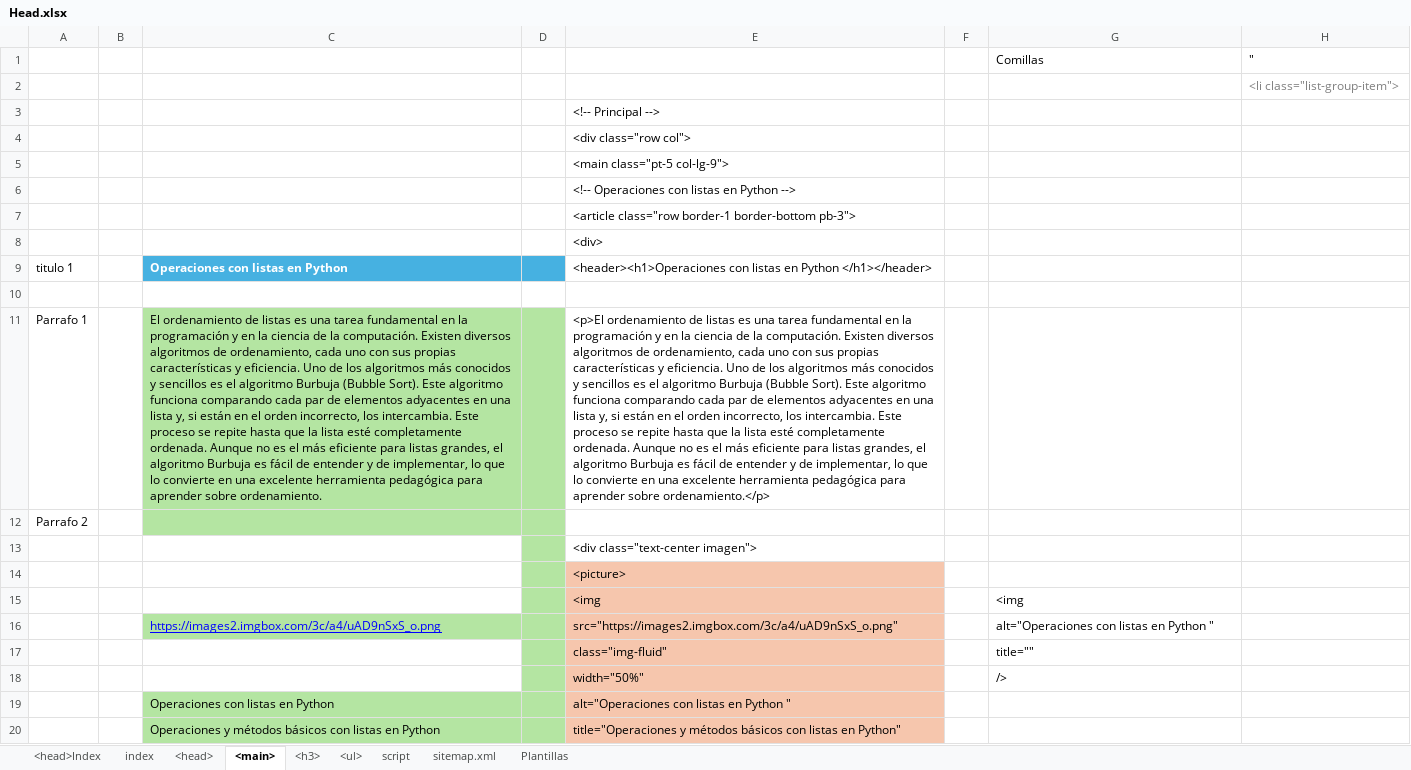
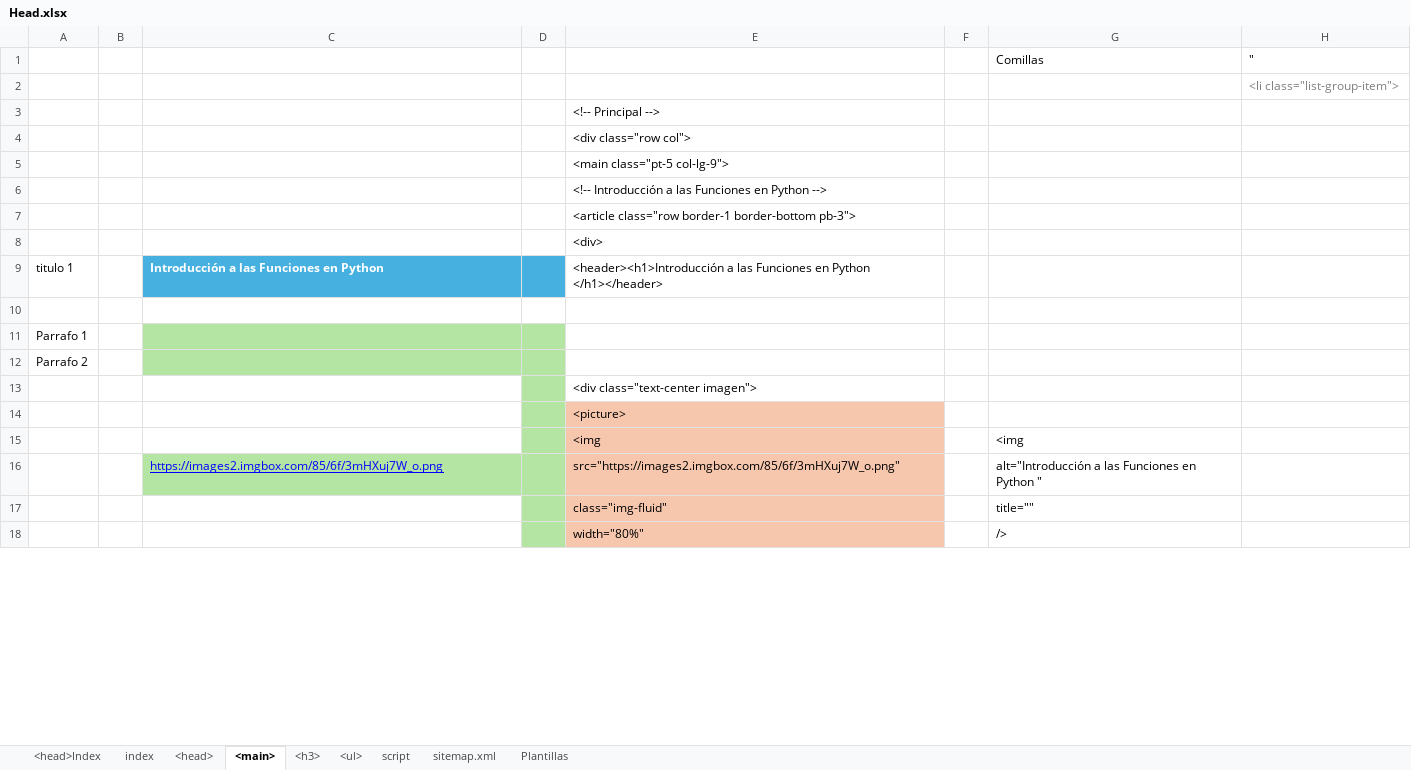
Before and after one commit to eduardoherreraf/PlantillaMiPagina, an Excel workbook: src/Head.xlsx, sheet <main>, drawn as a sheet; only a part is shown; values as stored, in another font and other column widths than the file's, no borders; conditional formats not drawn; removed rows and columns are numbered as before the commit, all else as after; the diff covers the shown part only; the diff names each change by its address in the sheet, - before the commit and + after, or states it on an @@ line.

Commit message:
Add: cursoPython3@0401_introduccion_funciones.html

```diff
--- a/src/Head.xlsx (sheet <main>)
+++ b/src/Head.xlsx (sheet <main>)
-E6: <!-- Operaciones con listas en Python -->
+E6: <!-- Introducción a las Funciones en Python -->
-C9: Operaciones con listas en Python
+C9: Introducción a las Funciones en Python
-E9: <header><h1>Operaciones con listas en Python…
+E9: <header><h1>Introducción a las Funciones en Python…
-C11: El ordenamiento de listas es una tarea fundamental en la programación y en la ciencia de la computación. Existen diversos algoritmos de ordenamiento, cada uno con sus propias características y eficiencia. Uno de los algoritmos más conocidos y sencillos es el algoritmo Burbuja (Bubble Sort). Este algoritmo funciona comparando cada par de elementos adyacentes en una lista y, si están en el orden incorrecto, los intercambia. Este proceso se repite hasta que la lista esté completamente ordenada. Aunque no es el más eficiente para listas grandes, el algoritmo Burbuja es fácil de entender y de implementar, lo que lo convierte en una excelente herramienta pedagógica para aprender sobre ordenamiento.
+C11: (empty)
-E11: <p>El ordenamiento de listas es una tarea fundamental en la programación y en la ciencia de la computación. Existen diversos algoritmos de ordenamiento, cada uno con sus propias características y eficiencia. Uno de los algoritmos más conocidos y sencillos es el algoritmo Burbuja (Bubble Sort). Este algoritmo funciona comparando cada par de elementos adyacentes en una lista y, si están en el orden incorrecto, los intercambia. Este proceso se repite hasta que la lista esté completamente ordenada. Aunque no es el más eficiente para listas grandes, el algoritmo Burbuja es fácil de entender y de implementar, lo que lo convierte en una excelente herramienta pedagógica para aprender sobre ordenamiento.</p>
+E11: (empty)
-row 16:  |  | https://images2.imgbox.com/3c/a4/uAD9nSxS_o.png |  | src="https://images2.imgbox.com/3c/a4/uAD9nSxS_o.png" |  | alt="Operaciones con listas en Python "
+row 16:  |  | https://images2.imgbox.com/85/6f/3mHXuj7W_o.png |  | src="https://images2.imgbox.com/85/6f/3mHXuj7W_o.png" |  | alt="Introducción a las Funciones en Python "
-E18: width="50%"
+E18: width="80%"
-row 19:  |  | Operaciones con listas en Python |  | alt="Operaciones con listas en Python "
-row 20:  |  | Operaciones y métodos básicos con listas en Python |  | title="Operaciones y métodos básicos con listas en Python"
```
Also changed, not shown: 2 added rows and 73 edited cells elsewhere in this sheet, sheet <ul>, sheet <head>, formulas that keep their value, hidden cells, 3 other files.
